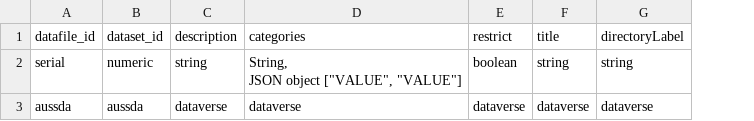
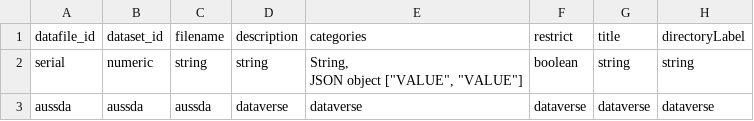
Before and after one commit to AUSSDA/pyDataverse_templates, a CSV file: csv/template_datafiles.csv, drawn as a sheet; the diff names each change by its address in the sheet, - before the commit and + after, or states it on an @@ line.

Commit message:
add filename to datafiles

```diff
--- a/csv/template_datafiles.csv
+++ b/csv/template_datafiles.csv
+column C (filename), rows 2-3: string | aussda
```
Also changed, not shown: 1 other file.
